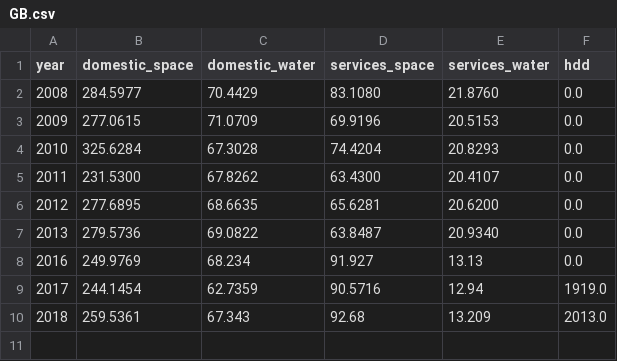
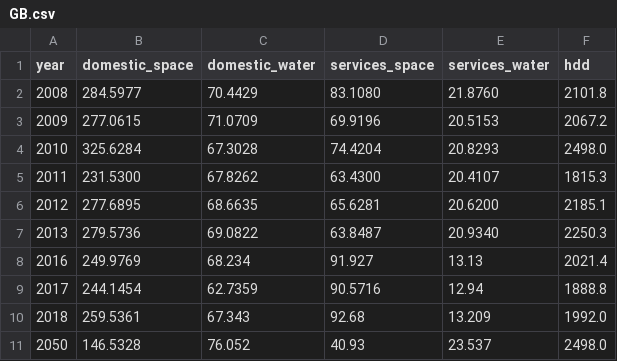
Before and after one commit to malcolmpeacock/heat, a CSV file: input/demand/GB.csv, drawn as a sheet.

```diff
--- a/input/demand/GB.csv
+++ b/input/demand/GB.csv
@@ -1,10 +1,11 @@
 year,domestic_space,domestic_water,services_space,services_water,hdd
-2008,284.5977,70.4429,83.1080,21.8760,0.0
-2009,277.0615,71.0709,69.9196,20.5153,0.0
-2010,325.6284,67.3028,74.4204,20.8293,0.0
-2011,231.5300,67.8262,63.4300,20.4107,0.0
-2012,277.6895,68.6635,65.6281,20.6200,0.0
-2013,279.5736,69.0822,63.8487,20.9340,0.0
-2016,249.9769,68.234,91.927,13.13,0.0
-2017,244.1454,62.7359,90.5716,12.94,1919.0
-2018,259.5361,67.343,92.68,13.209,2013.0
+2008,284.5977,70.4429,83.1080,21.8760,2101.8
+2009,277.0615,71.0709,69.9196,20.5153,2067.2
+2010,325.6284,67.3028,74.4204,20.8293,2498.0
+2011,231.5300,67.8262,63.4300,20.4107,1815.3
+2012,277.6895,68.6635,65.6281,20.6200,2185.1
+2013,279.5736,69.0822,63.8487,20.9340,2250.3
+2016,249.9769,68.234,91.927,13.13,2021.4
+2017,244.1454,62.7359,90.5716,12.94,1888.8
+2018,259.5361,67.343,92.68,13.209,1992.0
+2050,146.5328,76.052,40.93,23.537,2498.0
```
Also changed, not shown: input/electric/GB.csv, 7 other files.
